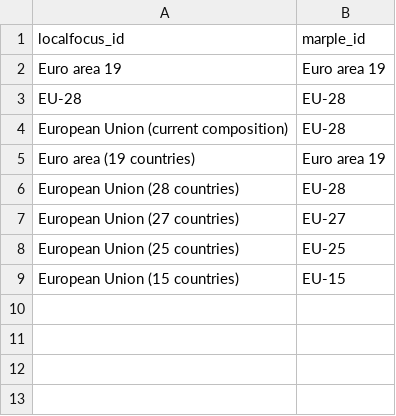
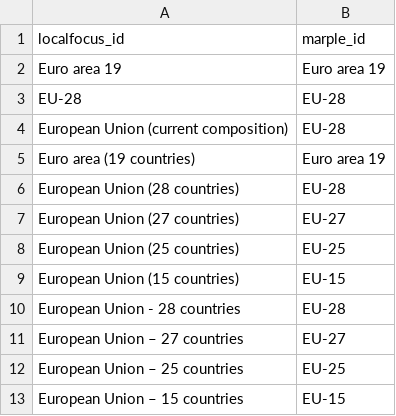
Before and after one commit to marple-newsrobot/marple-localfocus-translations, a CSV file: regions/eu.csv, drawn as a sheet; the diff names each change by its address in the sheet, - before the commit and + after, or states it on an @@ line.

Commit message:
add north macedonia translation + new eu namings

```diff
--- a/regions/eu.csv
+++ b/regions/eu.csv
+row 10: European Union - 28 countries | EU-28
+row 11: European Union – 27 countries | EU-27
+row 12: European Union – 25 countries | EU-25
+row 13: European Union – 15 countries | EU-15
```
Also changed, not shown: regions/nations.csv.
